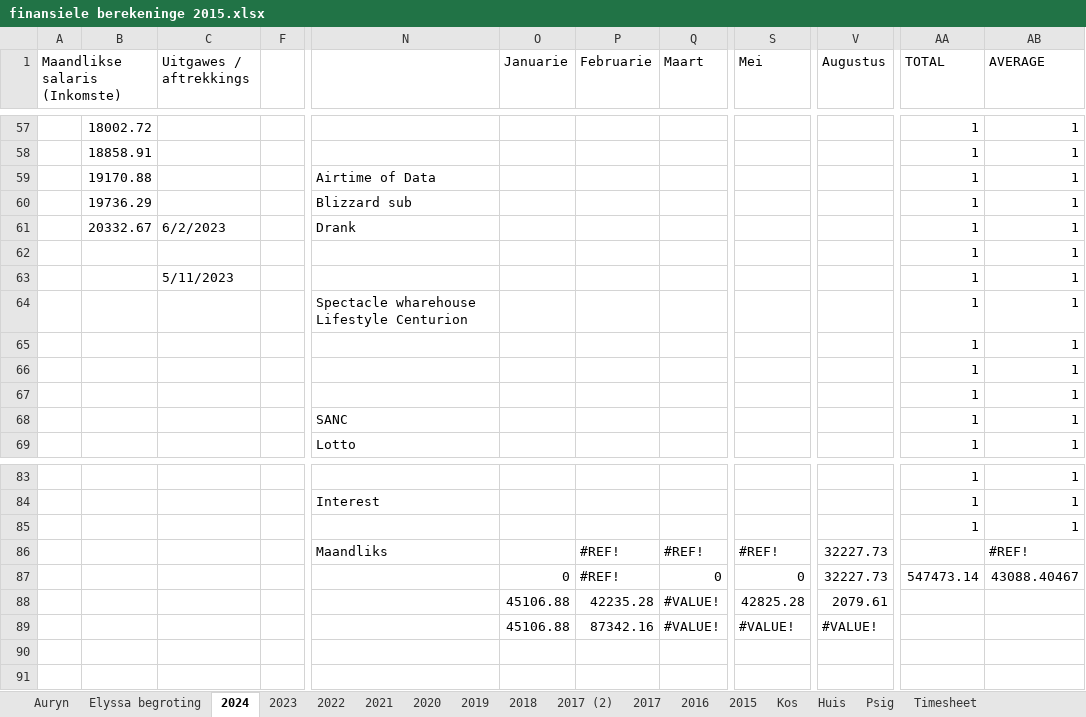
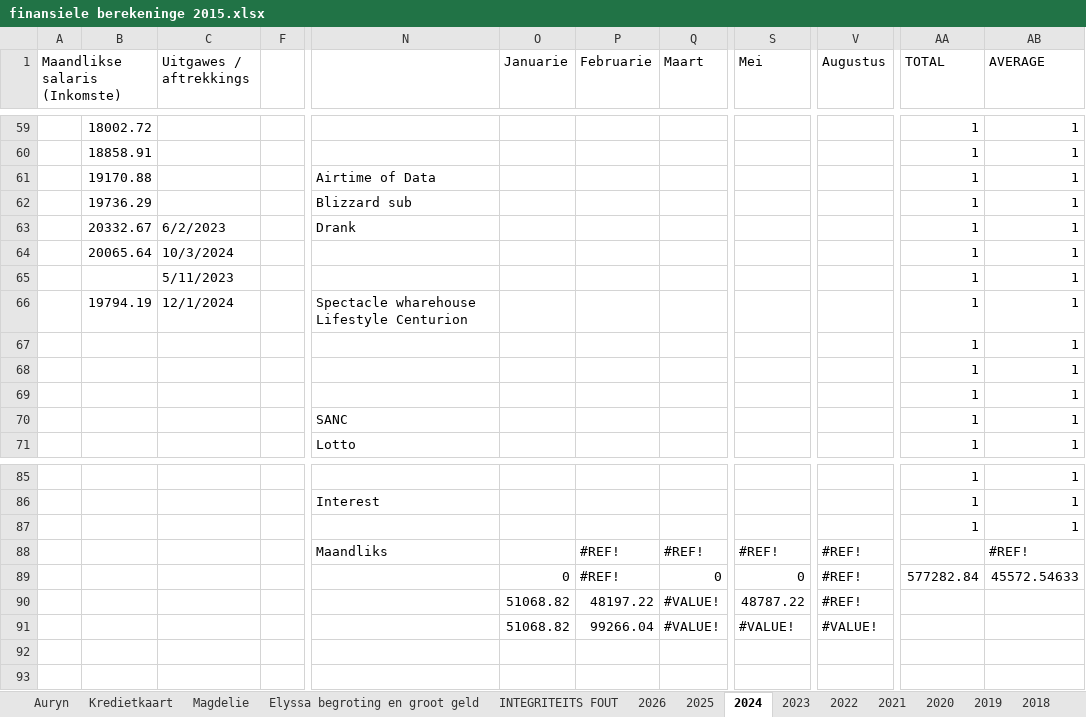
Before and after one commit to Umbopo/Umbopo, an Excel workbook: finansiele berekeninge 2015.xlsx, sheet 2024, drawn as a sheet; only a part is shown, gaps mark what is left out; values as stored, in another font and other column widths than the file's, no cell formats; addresses are those after the commit; the diff covers the shown part only; the diff names each change by its address in the sheet, - before the commit and + after, or states it on an @@ line.

```diff
--- a/finansiele berekeninge 2015.xlsx (sheet 2024)
+++ b/finansiele berekeninge 2015.xlsx (sheet 2024)
-sheet tab: Elyssa begroting
+sheet tab: Elyssa begroting en groot geld
+sheet tab: Kredietkaart
+sheet tab: Magdelie
+sheet tab: INTEGRITEITS FOUT
+sheet tab: 2026
+sheet tab: 2025
-B64: (empty)
+B64: 20065.64
-C64 (Uitgawes / aftrekkings): (empty)
+C64 (Uitgawes / aftrekkings): 10/3/2024
-B66: (empty)
+B66: 19794.19
-C66 (Uitgawes / aftrekkings): (empty)
+C66 (Uitgawes / aftrekkings): 12/1/2024
-V88:V89 (Augustus): 32227.73
+V88:V89 (Augustus): #REF!
-AA89 (TOTAL): 547473.14
+AA89 (TOTAL): 577282.84
-AB89 (AVERAGE): 43088.40467
+AB89 (AVERAGE): 45572.54633
-O90:O91 (Januarie): 45106.88
+O90:O91 (Januarie): 51068.82
-P90 (Februarie): 42235.28
+P90 (Februarie): 48197.22
-S90 (Mei): 42825.28
+S90 (Mei): 48787.22
-V90 (Augustus): 2079.61
+V90 (Augustus): #REF!
-P91 (Februarie): 87342.16
+P91 (Februarie): 99266.04
```
Also changed, not shown: 15 added rows, 17 removed rows and 44 edited cells elsewhere in this sheet, sheet Auryn, sheet Elyssa begroting en groot geld, sheet 2021, cell formats, formulas that keep their value, hidden cells, charts or pictures.
